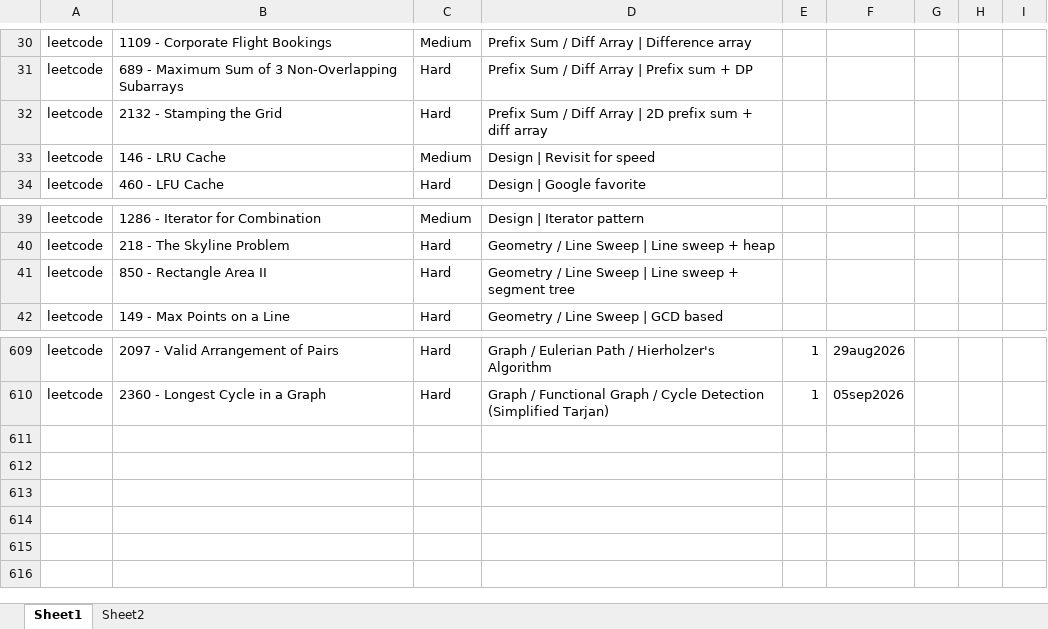
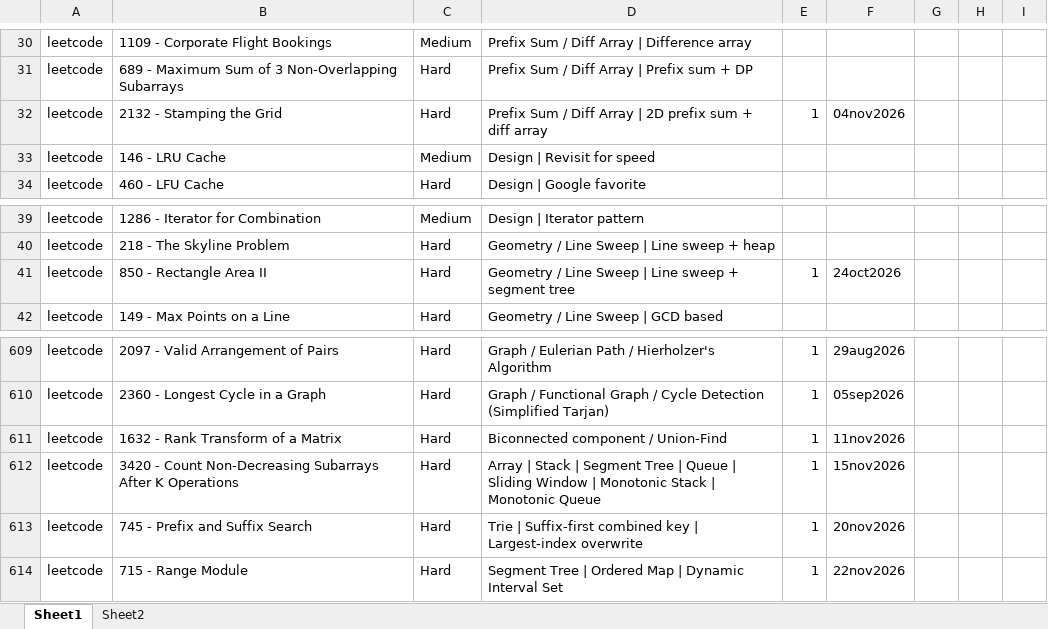
Before and after one commit to FlowSight/coding, an Excel workbook: Progress/coding/Global_tracker.XLSX, sheet Sheet1, drawn as a sheet; only a part is shown, gaps mark what is left out; values as stored, in another font and other column widths than the file's, no borders; the diff names each change by its address in the sheet, - before the commit and + after, or states it on an @@ line.

```diff
--- a/Progress/coding/Global_tracker.XLSX (sheet Sheet1)
+++ b/Progress/coding/Global_tracker.XLSX (sheet Sheet1)
-E32: (empty)
+E32: 1
-F32: (empty)
+F32: 04nov2026
-E41: (empty)
+E41: 1
-F41: (empty)
+F41: 24oct2026
+row 611: leetcode | 1632 - Rank Transform of a Matrix | Hard | Biconnected component / Union-Find | 1 | 11nov2026
+row 612: leetcode | 3420 - Count Non-Decreasing Subarrays After K Operations | Hard | Array | Stack | Segment Tree | Queue | Sliding Window | Monotonic Stack | Monotonic Queue | 1 | 15nov2026
+row 613: leetcode | 745 - Prefix and Suffix Search | Hard | Trie | Suffix-first combined key | Largest-index overwrite | 1 | 20nov2026
+row 614: leetcode | 715 - Range Module | Hard | Segment Tree | Ordered Map | Dynamic Interval Set | 1 | 22nov2026
```
Also changed, not shown: Progress/Company wise/google/google_prep_questions.xlsx, 14 other files.
